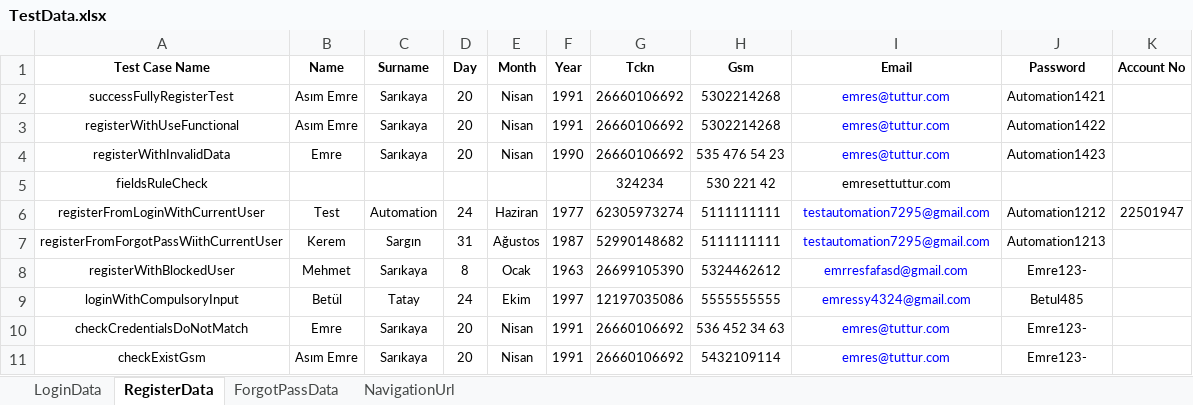
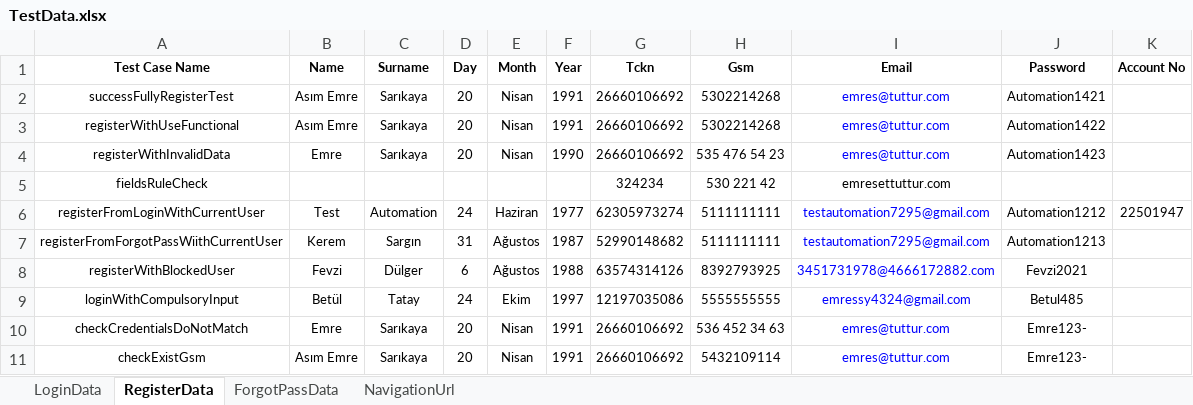
Before and after one commit to Emresy1/webautomationls, an Excel workbook: target/test-classes/TestData.xlsx, sheet RegisterData, drawn as a sheet; values as stored, in another font and other column widths than the file's, no borders; the diff names each change by its address in the sheet, - before the commit and + after, or states it on an @@ line.

```diff
--- a/target/test-classes/TestData.xlsx (sheet RegisterData)
+++ b/target/test-classes/TestData.xlsx (sheet RegisterData)
-B8 (Name): Mehmet
+B8 (Name): Fevzi
-C8 (Surname): Sarıkaya
+C8 (Surname): Dülger
-D8 (Day): 8
+D8 (Day): 6
-E8 (Month): Ocak
+E8 (Month): Ağustos
-F8 (Year): 1963
+F8 (Year): 1988
-G8 (Tckn): 26699105390
+G8 (Tckn): 63574314126
-H8 (Gsm): 5324462612
+H8 (Gsm): 8392793925
-I8 (Email): emrresfafasd@gmail.com
+I8 (Email): 3451731978@4666172882.com
-J8 (Password): Emre123-
+J8 (Password): Fevzi2021
```
Also changed, not shown: 5 other files.
